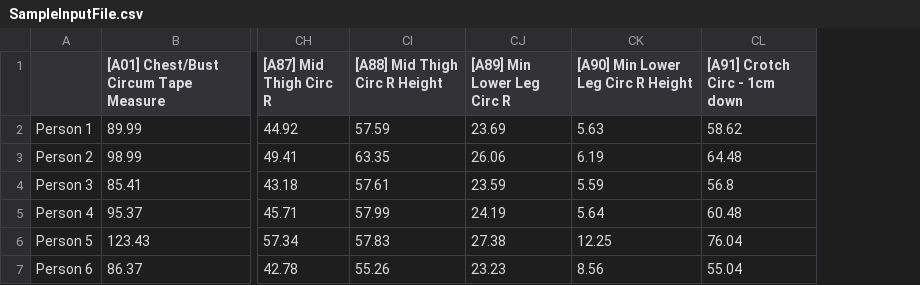
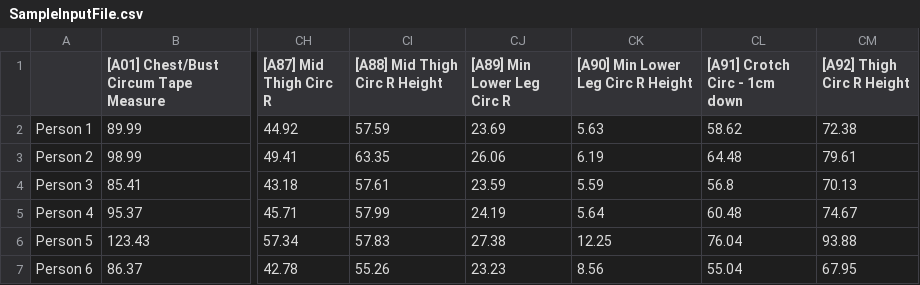
Before and after one commit to aharwood2/JBlockCreator, a CSV file: input/SampleInputFile.csv, drawn as a sheet; only a part is shown, gaps mark what is left out; the diff names each change by its address in the sheet, - before the commit and + after, or states it on an @@ line.

Commit message:
Updated input file for missing value for new pattern

```diff
--- a/input/SampleInputFile.csv
+++ b/input/SampleInputFile.csv
+column CM ([A92] Thigh Circ R Height), rows 2-7: 72.38 | 79.61 | 70.13 | 74.67 | 93.88 | 67.95
```
